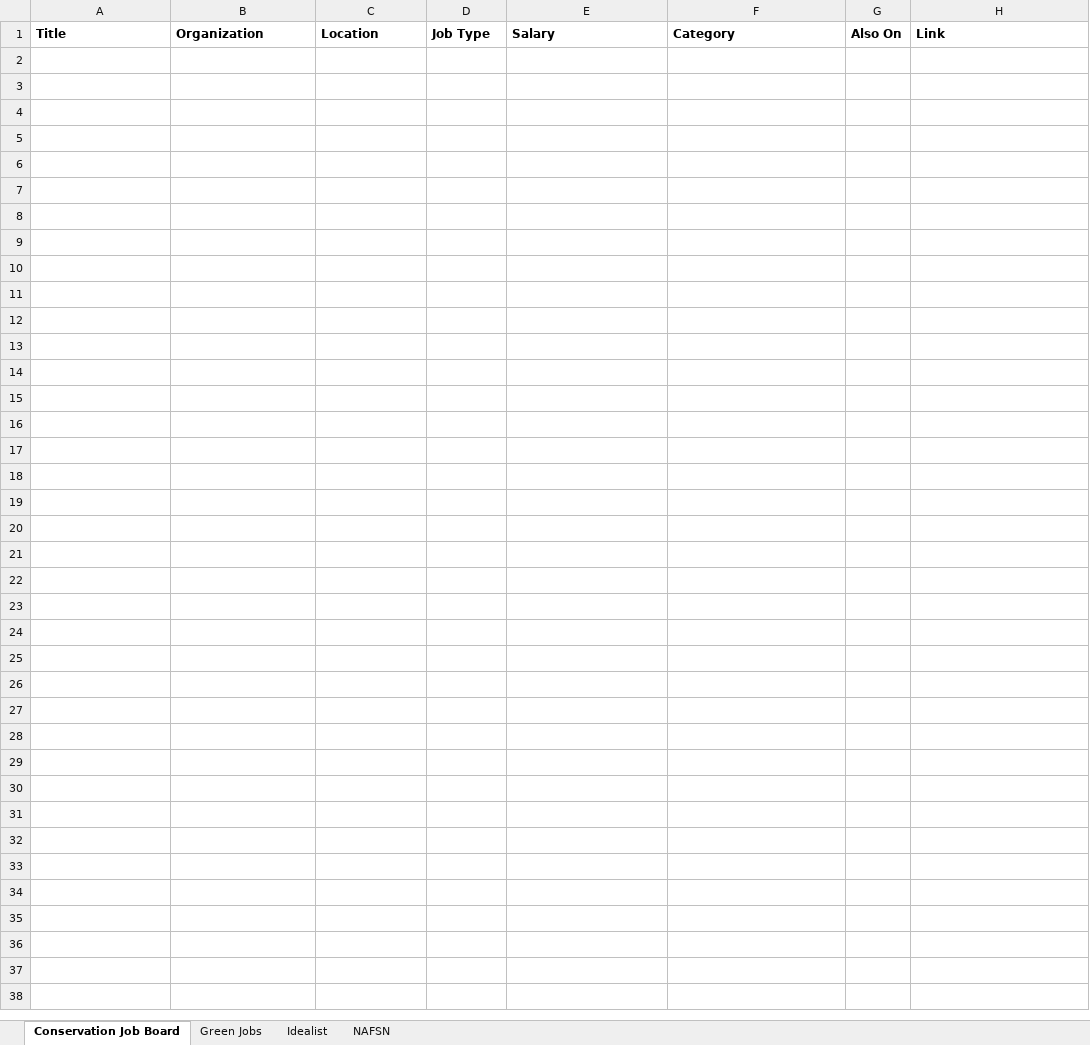
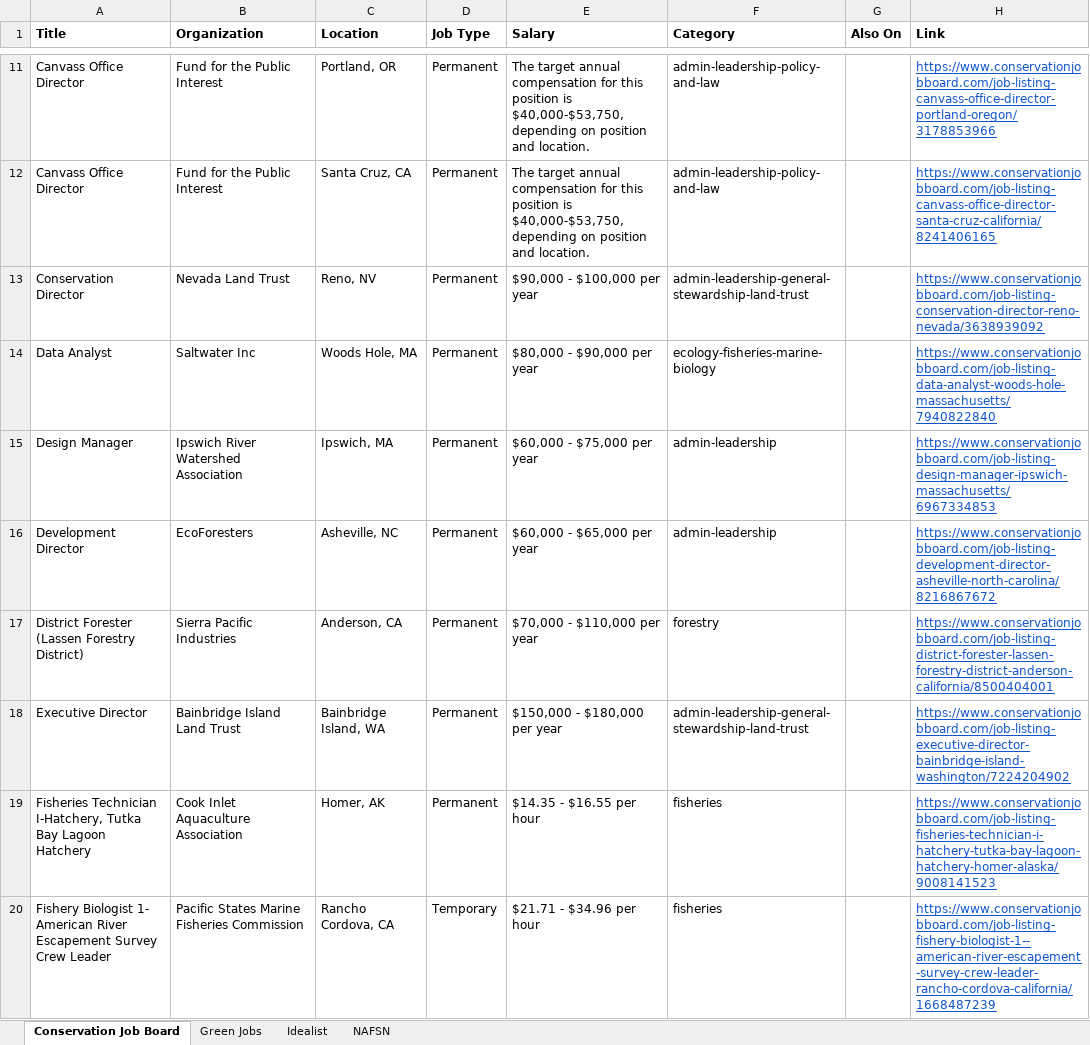
Before and after one commit to dchandarana07/jobs-digest, an Excel workbook: docs/xlsx/jobs-2026-09-22.xlsx, sheet Conservation Job Board, drawn as a sheet; only a part is shown, gaps mark what is left out; values as stored, in another font and other column widths than the file's, no borders; the diff covers the shown part only; the diff names each change by its address in the sheet, - before the commit and + after, or states it on an @@ line.

```diff
--- a/docs/xlsx/jobs-2026-09-22.xlsx (sheet Conservation Job Board)
+++ b/docs/xlsx/jobs-2026-09-22.xlsx (sheet Conservation Job Board)
+row 11: Canvass Office Director | Fund for the Public Interest | Portland, OR | Permanent | The target annual compensation for this position is $40,000-$53,750, depending on position and location. | admin-leadership-policy-and-law |  | https://www.conservationjobboard.com/job-listing-canvass-office-director-portland-oregon/3178853966
+row 12: Canvass Office Director | Fund for the Public Interest | Santa Cruz, CA | Permanent | The target annual compensation for this position is $40,000-$53,750, depending on position and location. | admin-leadership-policy-and-law |  | https://www.conservationjobboard.com/job-listing-canvass-office-director-santa-cruz-california/8241406165
+row 13: Conservation Director | Nevada Land Trust | Reno, NV | Permanent | $90,000 - $100,000 per year | admin-leadership-general-stewardship-land-trust |  | https://www.conservationjobboard.com/job-listing-conservation-director-reno-nevada/3638939092
+row 14: Data Analyst | Saltwater Inc | Woods Hole, MA | Permanent | $80,000 - $90,000 per year | ecology-fisheries-marine-biology |  | https://www.conservationjobboard.com/job-listing-data-analyst-woods-hole-massachusetts/7940822840
+row 15: Design Manager | Ipswich River Watershed Association | Ipswich, MA | Permanent | $60,000 - $75,000 per year | admin-leadership |  | https://www.conservationjobboard.com/job-listing-design-manager-ipswich-massachusetts/6967334853
+row 16: Development Director | EcoForesters | Asheville, NC | Permanent | $60,000 - $65,000 per year | admin-leadership |  | https://www.conservationjobboard.com/job-listing-development-director-asheville-north-carolina/8216867672
+row 17: District Forester (Lassen Forestry District) | Sierra Pacific Industries | Anderson, CA | Permanent | $70,000 - $110,000 per year | forestry |  | https://www.conservationjobboard.com/job-listing-district-forester-lassen-forestry-district-anderson-california/8500404001
+row 18: Executive Director | Bainbridge Island Land Trust | Bainbridge Island, WA | Permanent | $150,000 - $180,000 per year | admin-leadership-general-stewardship-land-trust |  | https://www.conservationjobboard.com/job-listing-executive-director-bainbridge-island-washington/7224204902
+row 19: Fisheries Technician I-Hatchery, Tutka Bay Lagoon Hatchery | Cook Inlet Aquaculture Association | Homer, AK | Permanent | $14.35 - $16.55 per hour | fisheries |  | https://www.conservationjobboard.com/job-listing-fisheries-technician-i-hatchery-tutka-bay-lagoon-hatchery-homer-alaska/9008141523
+row 20: Fishery Biologist 1- American River Escapement Survey Crew Leader | Pacific States Marine Fisheries Commission | Rancho Cordova, CA | Temporary | $21.71 - $34.96 per hour | fisheries |  | https://www.conservationjobboard.com/job-listing-fishery-biologist-1--american-river-escapement-survey-crew-leader-rancho-cordova-california/1668487239
```
Also changed, not shown: 36 added rows elsewhere in this sheet, sheet Idealist, 3 other files.
